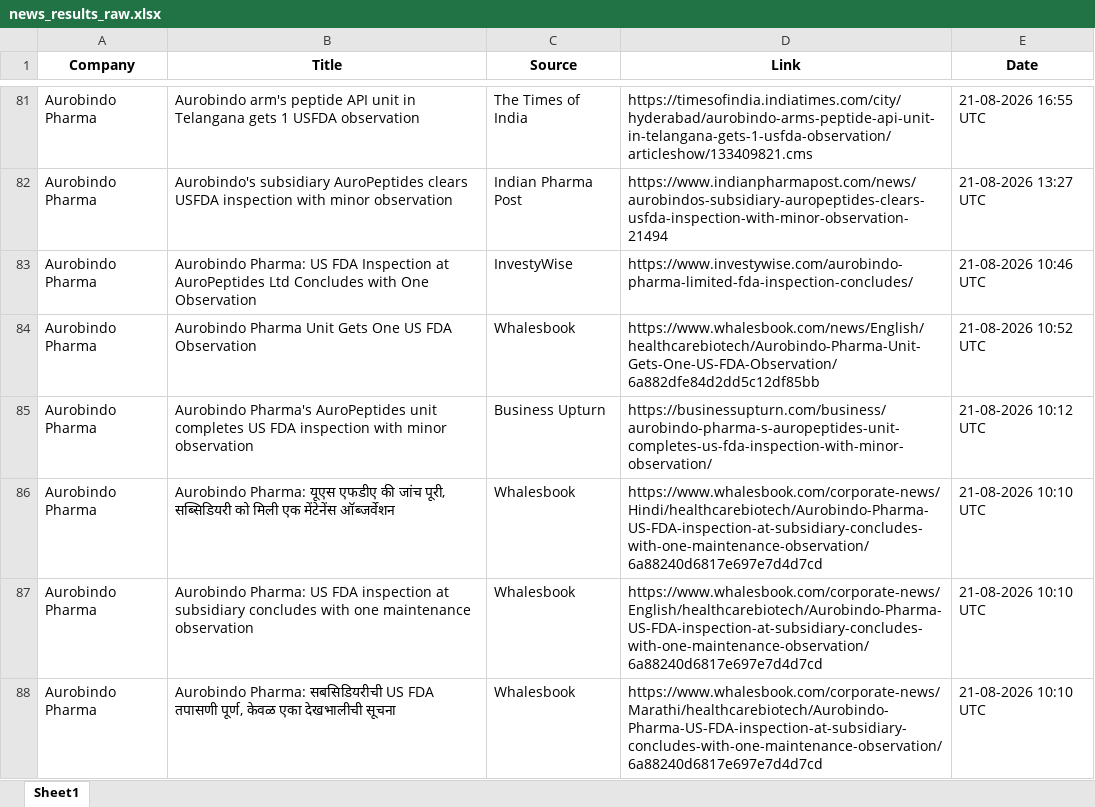
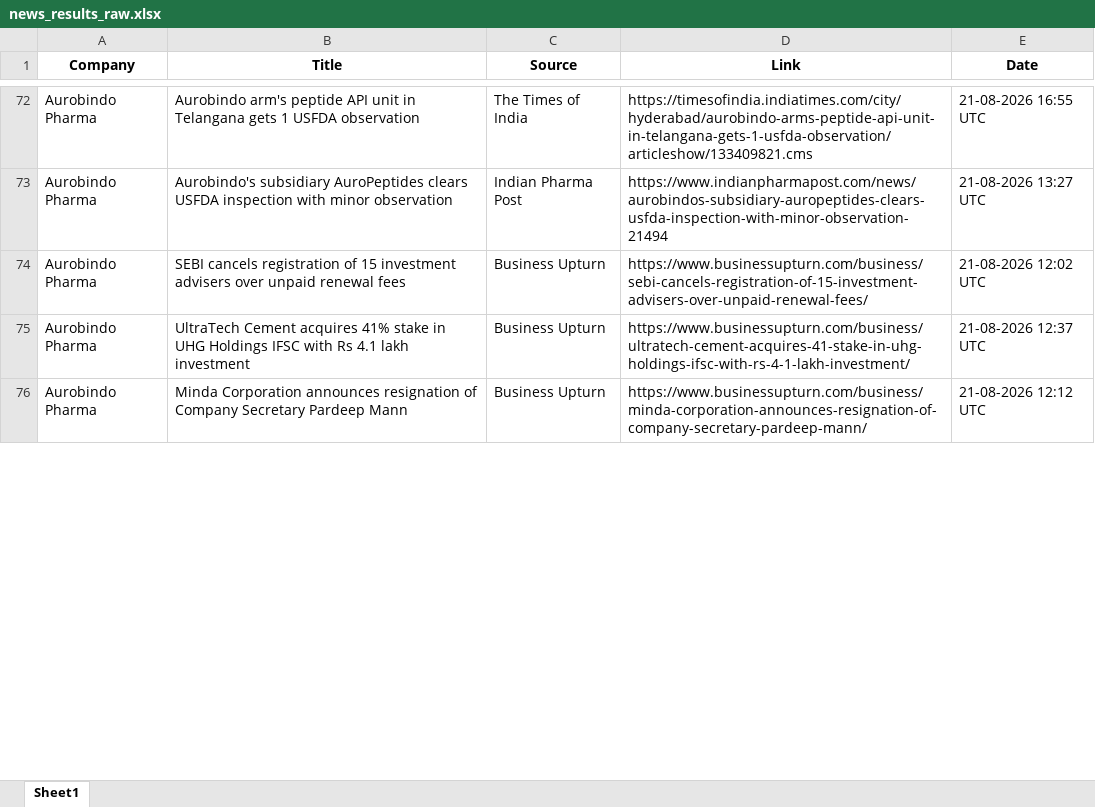
Before and after one commit to synapseKrishna/Ved, an Excel workbook: news_results_raw.xlsx, sheet Sheet1, drawn as a sheet; only a part is shown, gaps mark what is left out; values as stored, in another font and other column widths than the file's, no borders; removed rows and columns are numbered as before the commit, all else as after; the diff covers the shown part only; the diff names each change by its address in the sheet, - before the commit and + after, or states it on an @@ line.

```diff
--- a/news_results_raw.xlsx (sheet Sheet1)
+++ b/news_results_raw.xlsx (sheet Sheet1)
-B74 (Title): Aurobindo Pharma: US FDA Inspection at AuroPeptides Ltd Concludes with One Observation
+B74 (Title): SEBI cancels registration of 15 investment advisers over unpaid renewal fees
-C74 (Source): InvestyWise
+C74 (Source): Business Upturn
-D74 (Link): https://www.investywise.com/aurobindo-pharma-limited-fda-inspection-concludes/
+D74 (Link): https://www.businessupturn.com/business/sebi-cancels-registration-of-15-investment-advisers-over-unpaid-renewal-fees/
-E74 (Date): 21-08-2026 10:46 UTC
+E74 (Date): 21-08-2026 12:02 UTC
-B75 (Title): Aurobindo Pharma Unit Gets One US FDA Observation
+B75 (Title): UltraTech Cement acquires 41% stake in UHG Holdings IFSC with Rs 4.1 lakh investment
-C75 (Source): Whalesbook
+C75 (Source): Business Upturn
-D75 (Link): https://www.whalesbook.com/news/English/healthcarebiotech/Aurobindo-Pharma-Unit-Gets-One-US-FDA-Observation/6a882dfe84d2dd5c12df85bb
+D75 (Link): https://www.businessupturn.com/business/ultratech-cement-acquires-41-stake-in-uhg-holdings-ifsc-with-rs-4-1-lakh-investment/
-E75 (Date): 21-08-2026 10:52 UTC
+E75 (Date): 21-08-2026 12:37 UTC
-B76 (Title): Aurobindo Pharma's AuroPeptides unit completes US FDA inspection with minor observation
+B76 (Title): Minda Corporation announces resignation of Company Secretary Pardeep Mann
-D76 (Link): https://businessupturn.com/business/aurobindo-pharma-s-auropeptides-unit-completes-us-fda-inspection-with-minor-observation/
+D76 (Link): https://www.businessupturn.com/business/minda-corporation-announces-resignation-of-company-secretary-pardeep-mann/
-E76 (Date): 21-08-2026 10:12 UTC
+E76 (Date): 21-08-2026 12:12 UTC
-row 86: Aurobindo Pharma | Aurobindo Pharma: यूएस एफडीए की जांच पूरी, सब्सिडियरी को मिली एक मेंटेनेंस ऑब्जर्वेशन | Whalesbook | https://www.whalesbook.com/corporate-news/Hindi/healthcarebiotech/Aurobindo-Pharma-US-FDA-inspection-at-subsidiary-concludes-with-one-maintenance-observation/6a88240d6817e697e7d4d7cd | 21-08-2026 10:10 UTC
-row 87: Aurobindo Pharma | Aurobindo Pharma: US FDA inspection at subsidiary concludes with one maintenance observation | Whalesbook | https://www.whalesbook.com/corporate-news/English/healthcarebiotech/Aurobindo-Pharma-US-FDA-inspection-at-subsidiary-concludes-with-one-maintenance-observation/6a88240d6817e697e7d4d7cd | 21-08-2026 10:10 UTC
-row 88: Aurobindo Pharma | Aurobindo Pharma: सबसिडियरीची US FDA तपासणी पूर्ण, केवळ एका देखभालीची सूचना | Whalesbook | https://www.whalesbook.com/corporate-news/Marathi/healthcarebiotech/Aurobindo-Pharma-US-FDA-inspection-at-subsidiary-concludes-with-one-maintenance-observation/6a88240d6817e697e7d4d7cd | 21-08-2026 10:10 UTC
```
Also changed, not shown: 35 added rows, 76 removed rows, 3 moved rows and 91 edited cells elsewhere in this sheet, news_results.xlsx.
